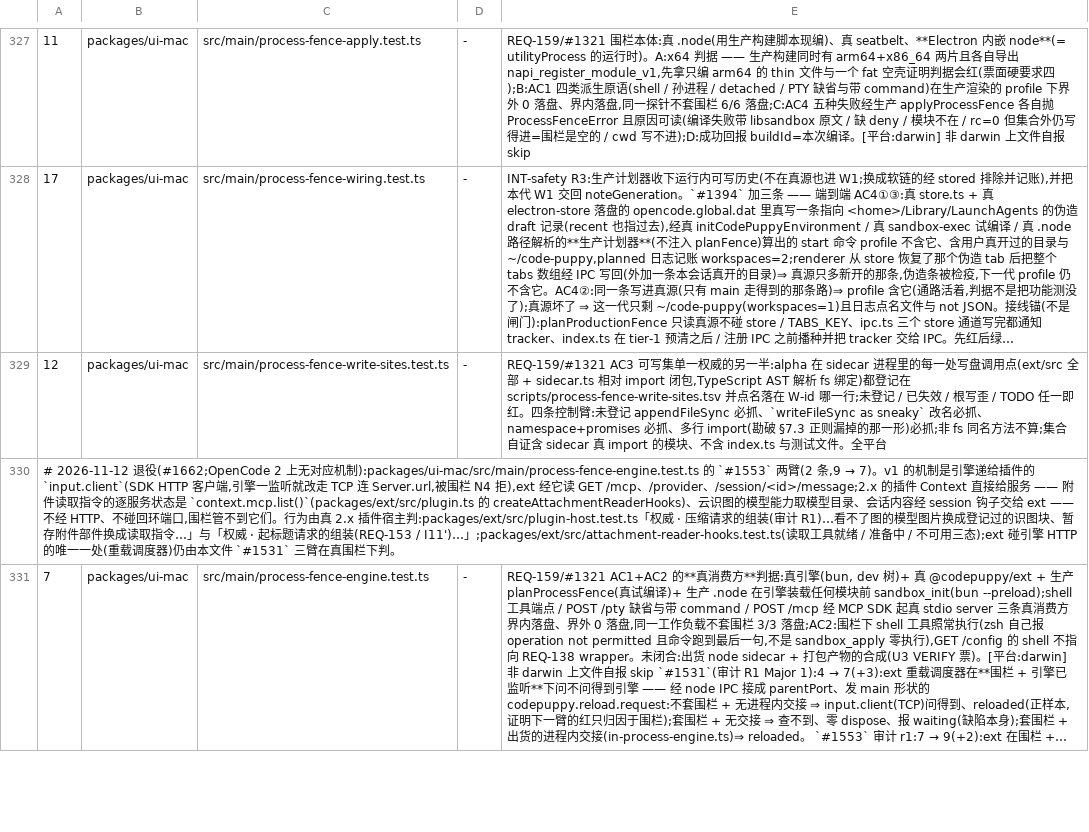
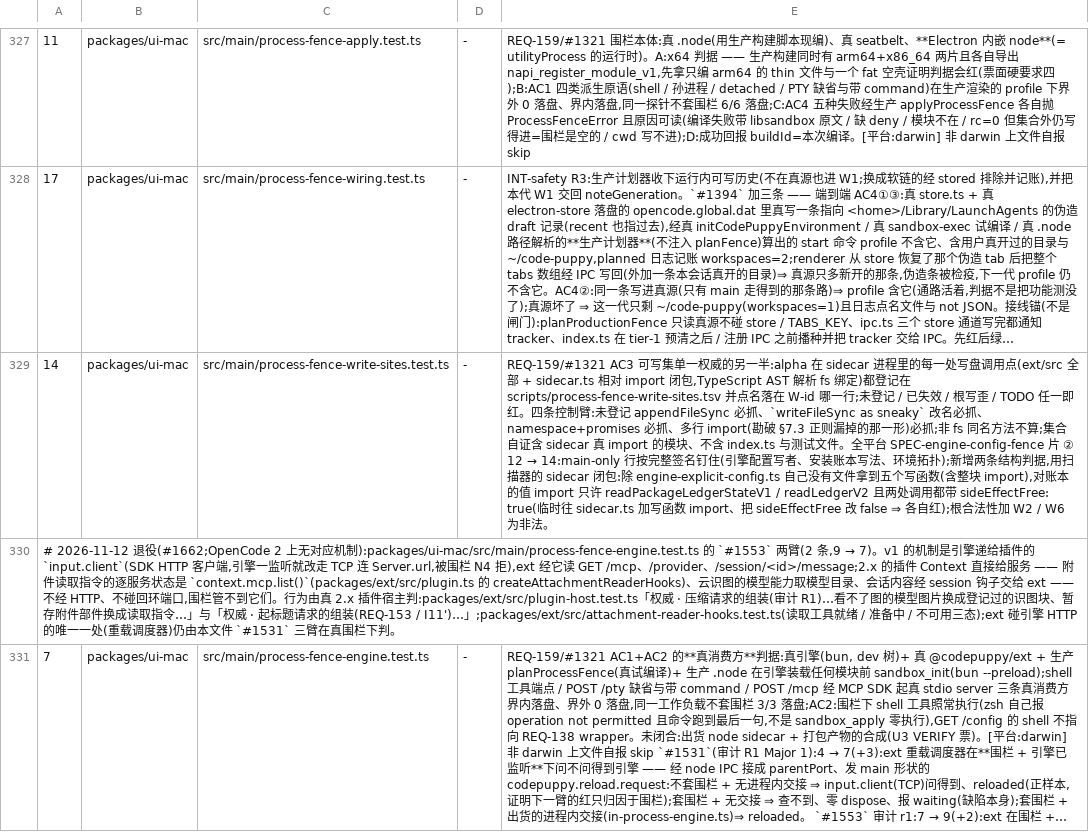
Before and after one commit to impharaon/alpha-code, a TSV file: scripts/gate-files.tsv, drawn as a sheet; only a part is shown, gaps mark what is left out; long unchanged cells end in …; the diff covers the shown part only; the diff names each change by its address in the sheet, - before the commit and + after, or states it on an @@ line.

```diff
--- a/scripts/gate-files.tsv
+++ b/scripts/gate-files.tsv
-A329: 12
+A329: 14
@@ E329: …。全平台 → …。全平台 SPEC-engine-config-fence 片 ② 12 → 14:main-only 行按完整签名钉住(引擎配置写者、安装账本写法、环境拓扑);新增两条结构判据,用扫描器的 sidecar 闭包:除 engine-explicit-config.ts 自己没有文件拿到五个写函数(含整块 import),对账本的值 import 只许 readPackageLedgerStateV1 / readLedgerV2 且两处调用都带 sideEffectFree: true(临时往 sidecar.ts 加写函数 import、把 sideEffectFree 改 false ⇒ 各自红);根合法性加 W2 / W6 为非法。 @@
```
Also changed, not shown: 1 edited cell elsewhere in this file, 4 other files.
